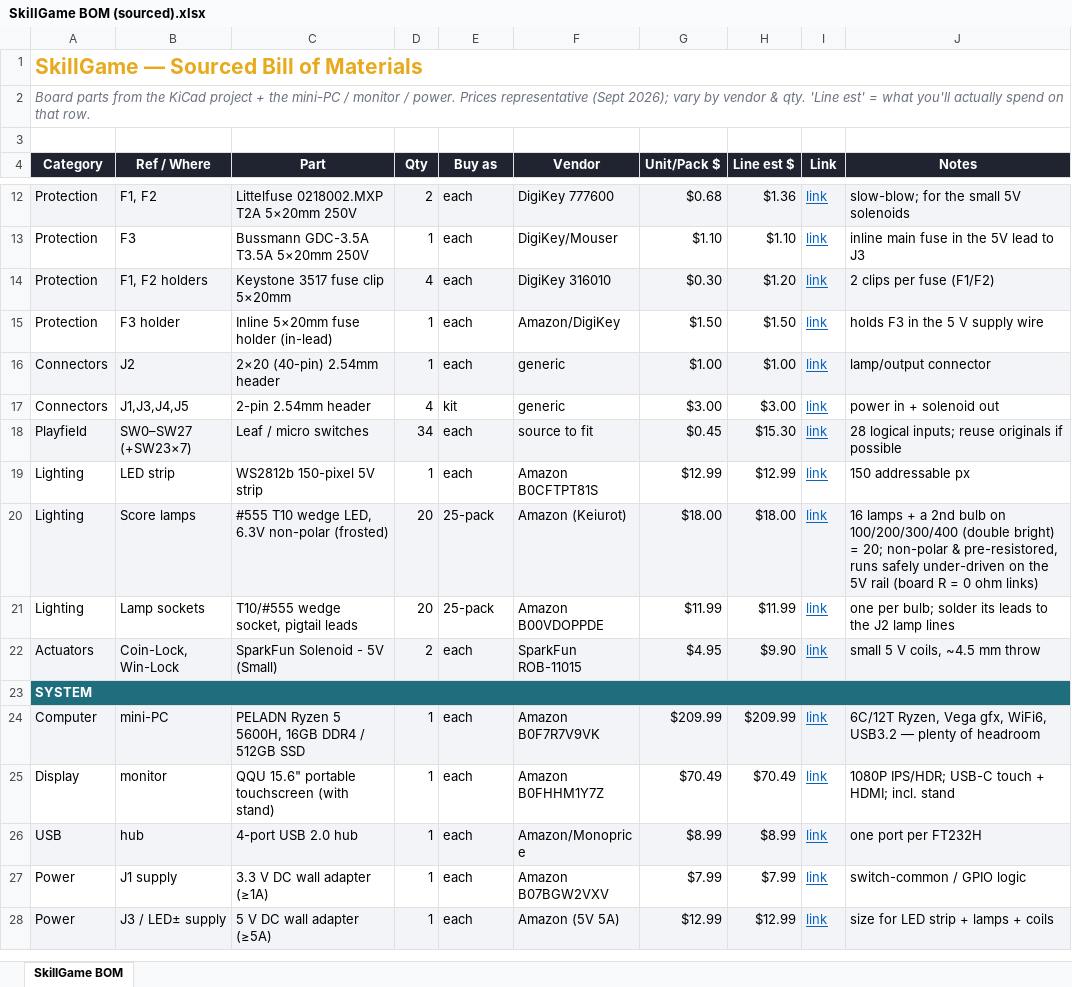
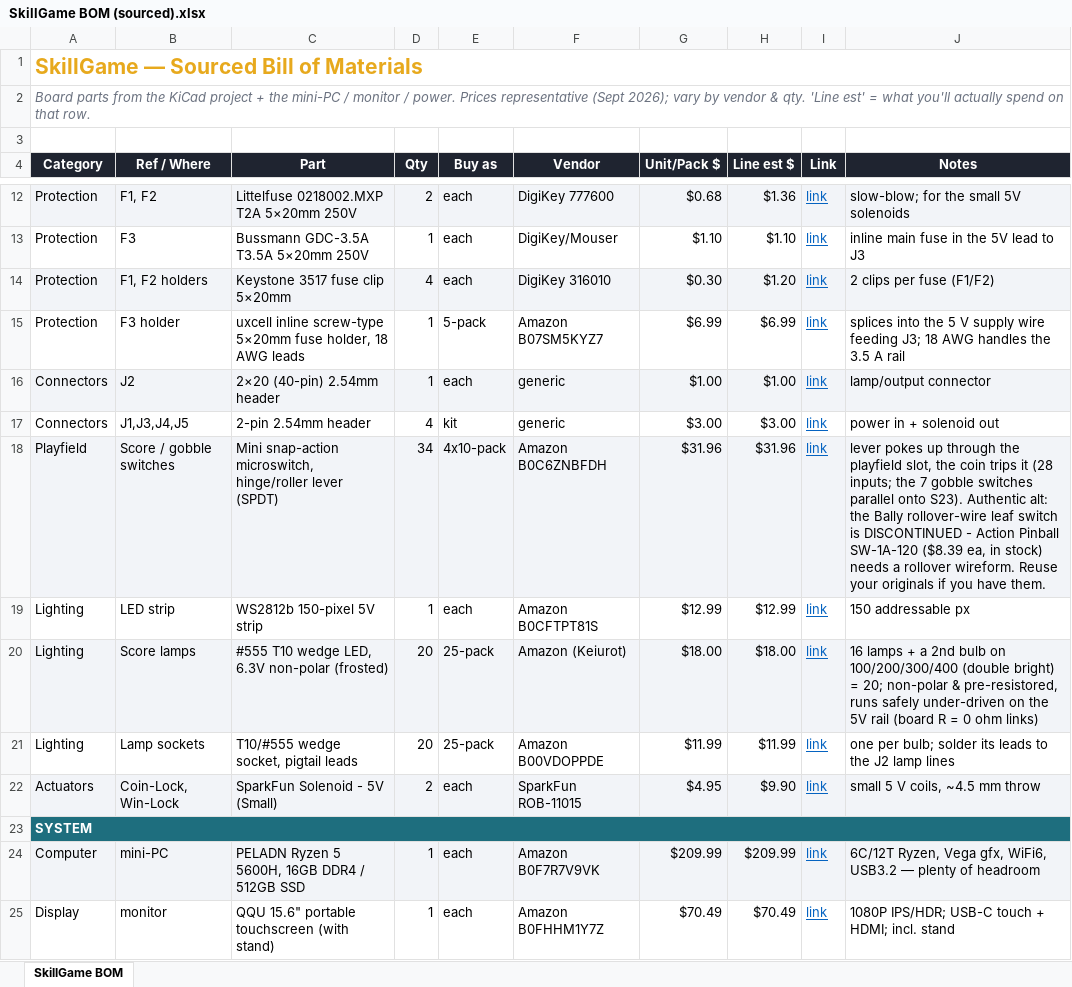
Before and after one commit to dlbuller/SkillGame, an Excel workbook: docs/SkillGame BOM (sourced).xlsx, sheet SkillGame BOM, drawn as a sheet; only a part is shown, gaps mark what is left out; the shorter side is filled out with more unchanged rows; values as stored, in another font and other column widths than the file's, no borders; removed rows and columns are numbered as before the commit, all else as after; the diff names each change by its address in the sheet, - before the commit and + after, or states it on an @@ line.

Commit message:
Add wiring harnesses, playfield maps, F3 cable, and switch sourcing
- Wiring harnesses for the lamps and switches: flat diagrams with every
  solder point, 3D cable views, and playfield/backglass maps showing where
  each lamp socket and switch lands (switch positions traced from the real
  Skill-Roll board).
- Inline fuse cable (F3): dedicated diagram + 3D view; pinned the holder to
  a real part (uxcell 18 AWG inline, B07SM5KYZ7).
- Score-lamp doubling (100/200/300/400) and 0 R lamp-link detail added to
  the guide with diagrams.
- Switches: the Bally rollover-wire switch is discontinued -- recommend a
  mini hinge-lever microswitch (in stock) with the Action Pinball SW-1A-120
  as the authentic alternative.
- Guide expanded to 23 pages (more detail per step, WezeBull logo cover).
  Sourced BOM total now $499.67.

```diff
--- a/docs/SkillGame BOM (sourced).xlsx (sheet SkillGame BOM)
+++ b/docs/SkillGame BOM (sourced).xlsx (sheet SkillGame BOM)
-C15 (Part): Inline 5×20mm fuse holder (in-lead)
+C15 (Part): uxcell inline screw-type 5×20mm fuse holder, 18 AWG leads
-E15 (Buy as): each
+E15 (Buy as): 5-pack
-F15 (Vendor): Amazon/DigiKey
+F15 (Vendor): Amazon B07SM5KYZ7
-G15 (Unit/Pack $): $1.50
+G15 (Unit/Pack $): $6.99
-H15 (Line est $): $1.50
+H15 (Line est $): $6.99
-J15 (Notes): holds F3 in the 5 V supply wire
+J15 (Notes): splices into the 5 V supply wire feeding J3; 18 AWG handles the 3.5 A rail
-row 18: Playfield | SW0–SW27 (+SW23×7) | Leaf / micro switches | 34 | each | source to fit | $0.45 | $15.30 | link | 28 logical inputs; reuse originals if possible
+row 18: Playfield | Score / gobble switches | Mini snap-action microswitch, hinge/roller lever (SPDT) | 34 | 4x10-pack | Amazon B0C6ZNBFDH | $31.96 | $31.96 | link | lever pokes up through the playfield slot, the coin trips it (28 inputs; the 7 gobble switches parallel onto S23). Authentic alt: the Bally rollover-wire leaf switch is DISCONTINUED - Action Pinball SW-1A-120 ($8.39 ea, in stock) needs a rollover wireform. Reuse your originals if you have them.
```
Also changed, not shown: 13 other files.
